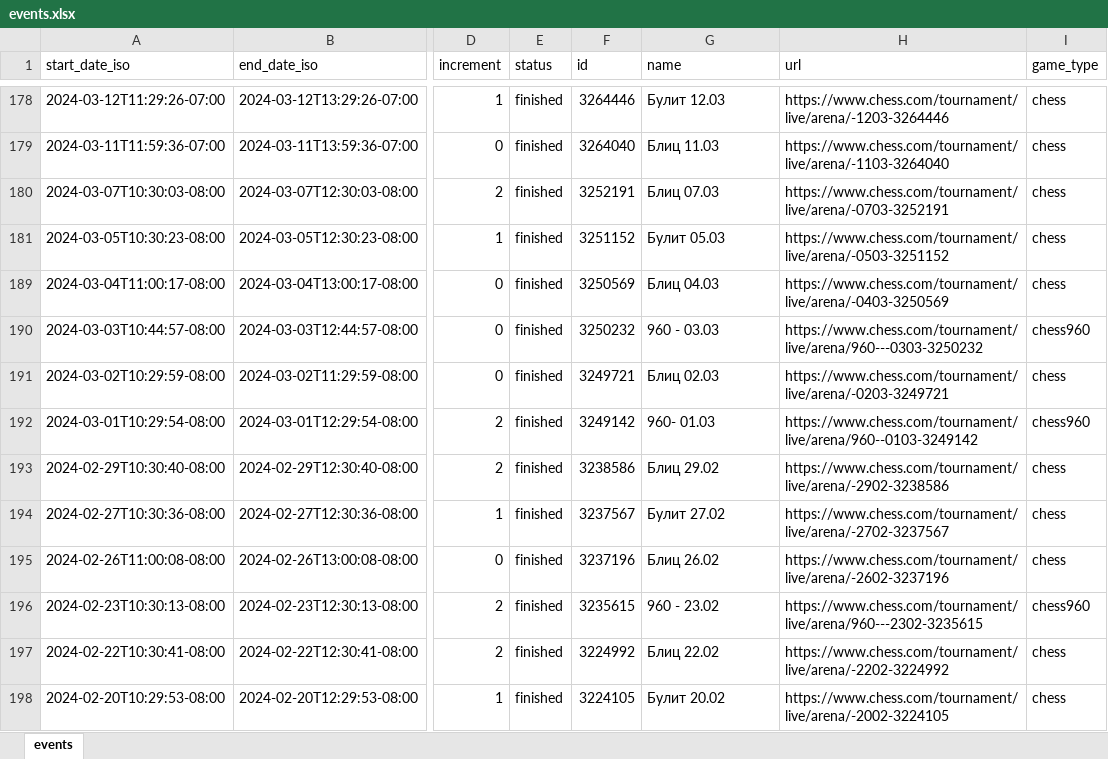
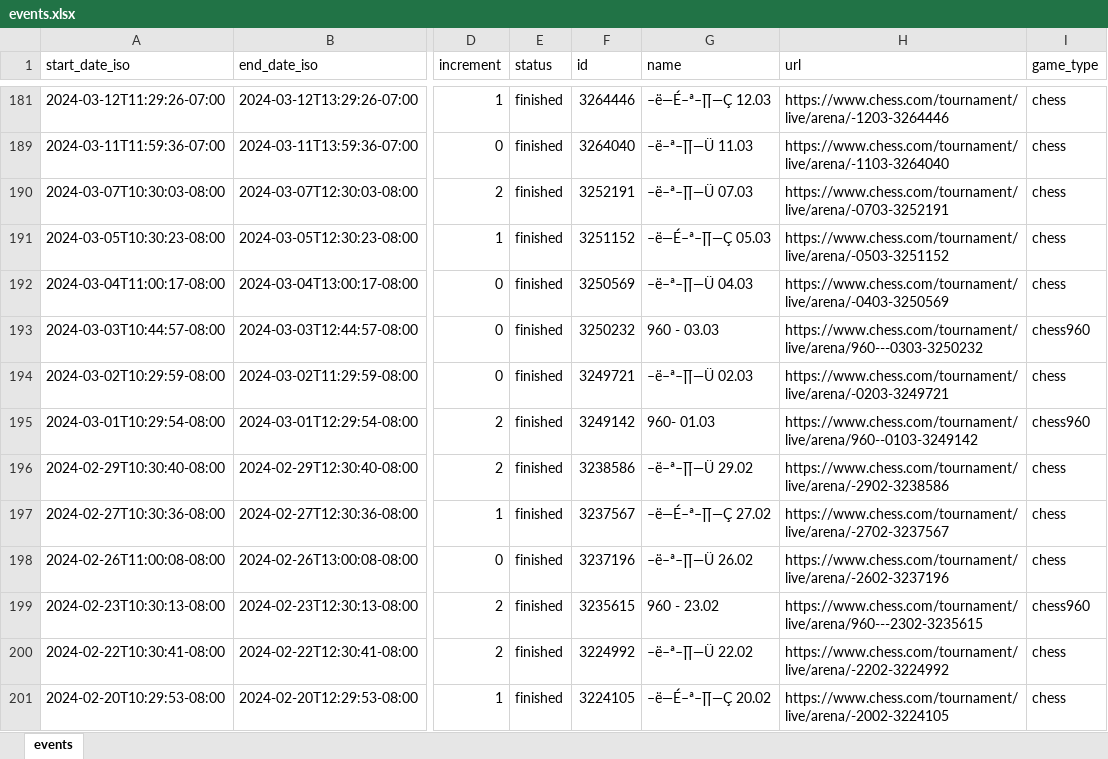
Before and after one commit to szafirov/bg_chess, an Excel workbook: public/events.xlsx, sheet events, drawn as a sheet; only a part is shown, gaps mark what is left out; values as stored, in another font and other column widths than the file's, no borders; addresses are those after the commit; the diff covers the shown part only; the diff names each change by its address in the sheet, - before the commit and + after, or states it on an @@ line.

```diff
--- a/public/events.xlsx (sheet events)
+++ b/public/events.xlsx (sheet events)
-G181 (name): Булит 12.03
+G181 (name): –ë—É–ª–∏—Ç 12.03
-G189 (name): Блиц 11.03
+G189 (name): –ë–ª–∏—Ü 11.03
-G190 (name): Блиц 07.03
+G190 (name): –ë–ª–∏—Ü 07.03
-G191 (name): Булит 05.03
+G191 (name): –ë—É–ª–∏—Ç 05.03
-G192 (name): Блиц 04.03
+G192 (name): –ë–ª–∏—Ü 04.03
-G194 (name): Блиц 02.03
+G194 (name): –ë–ª–∏—Ü 02.03
-G196 (name): Блиц 29.02
+G196 (name): –ë–ª–∏—Ü 29.02
-G197 (name): Булит 27.02
+G197 (name): –ë—É–ª–∏—Ç 27.02
-G198 (name): Блиц 26.02
+G198 (name): –ë–ª–∏—Ü 26.02
-G200 (name): Блиц 22.02
+G200 (name): –ë–ª–∏—Ü 22.02
-G201 (name): Булит 20.02
+G201 (name): –ë—É–ª–∏—Ç 20.02
```
Also changed, not shown: 33 added rows, 4 hidden or unhidden rows and 100 edited cells elsewhere in this sheet, hidden cells, public/results.xlsx, 1 other file.
